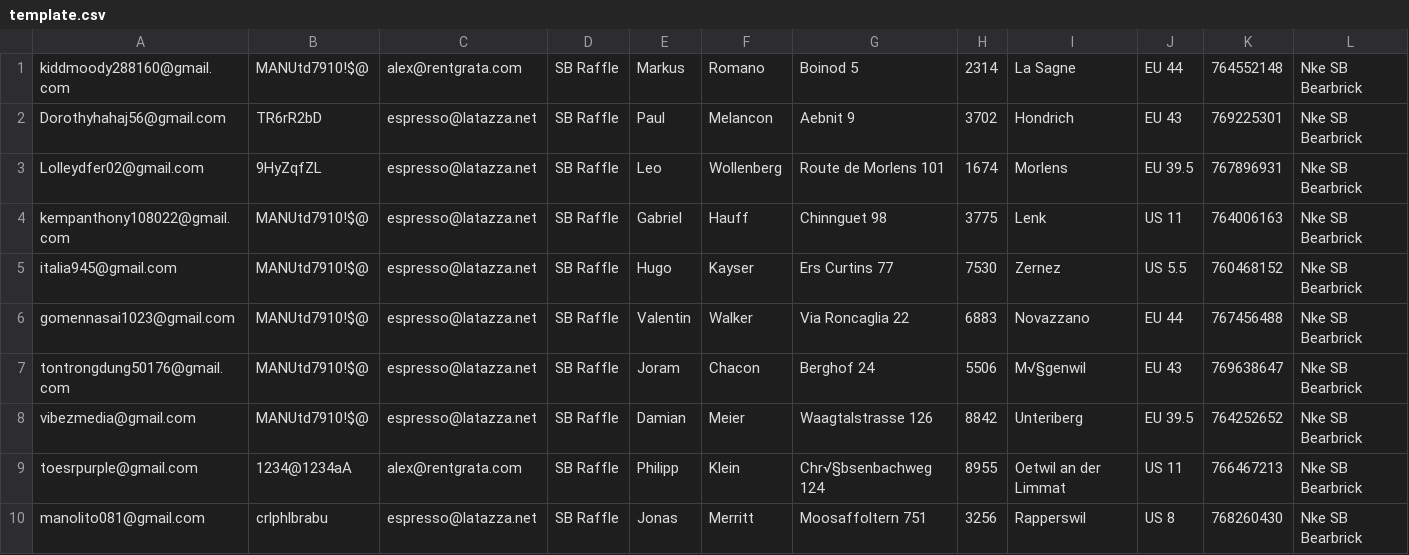
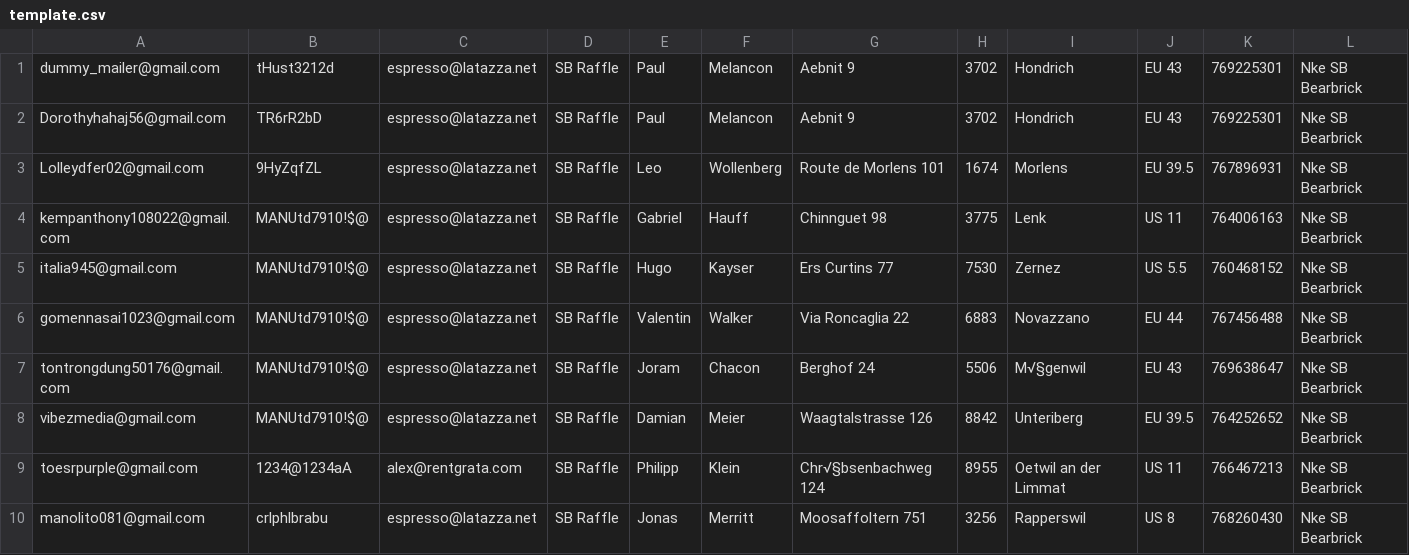
Before and after one commit to anakos9/RaffleEspresso, a CSV file: RaffleEspresso/app/clients/template.csv, drawn as a sheet; only a part is shown; removed rows and columns are numbered as before the commit, all else as after; rows hold the shown columns only; the diff names each change by its address in the sheet, - before the commit and + after, or states it on an @@ line.

```diff
--- a/RaffleEspresso/app/clients/template.csv
+++ b/RaffleEspresso/app/clients/template.csv
-row 1: kiddmoody288160@gmail.com | MANUtd7910!$@ | alex@rentgrata.com | SB Raffle | Markus | Romano | Boinod 5 | 2314 | La Sagne | EU 44 | 764552148 | Nke SB Bearbrick
+row 1: dummy_mailer@gmail.com | tHust3212d | espresso@latazza.net | SB Raffle | Paul | Melancon | Aebnit 9 | 3702 | Hondrich | EU 43 | 769225301 | Nke SB Bearbrick
```
Also changed, not shown: 7 other files.
